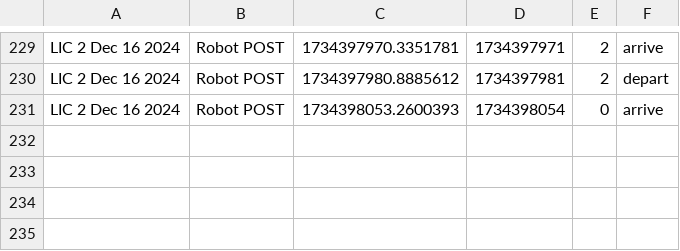
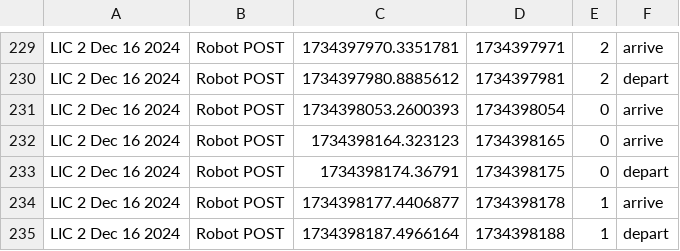
Before and after one commit to tewicklund/LIC_robot, a CSV file: HTTP Dev Stuff/test_results.csv, drawn as a sheet; only a part is shown, gaps mark what is left out; the diff names each change by its address in the sheet, - before the commit and + after, or states it on an @@ line.

```diff
--- a/HTTP Dev Stuff/test_results.csv
+++ b/HTTP Dev Stuff/test_results.csv
+row 232: LIC 2 Dec 16 2024 | Robot POST | 1734398164.323123 | 1734398165 | 0 | arrive
+row 233: LIC 2 Dec 16 2024 | Robot POST | 1734398174.36791 | 1734398175 | 0 | depart
+row 234: LIC 2 Dec 16 2024 | Robot POST | 1734398177.4406877 | 1734398178 | 1 | arrive
+row 235: LIC 2 Dec 16 2024 | Robot POST | 1734398187.4966164 | 1734398188 | 1 | depart
```
Also changed, not shown: 1 other file.
